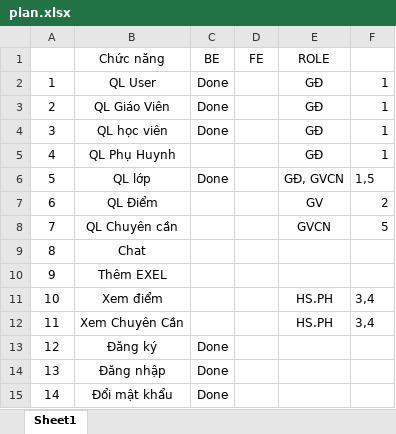
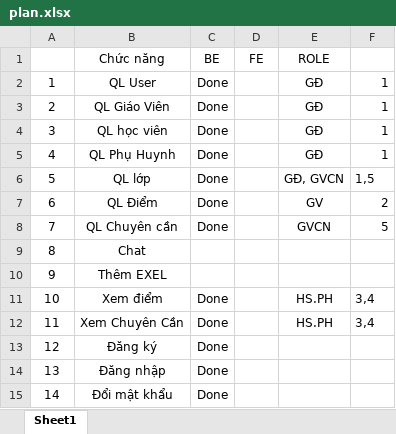
Before and after one commit to hiepbao/StudentManagement, an Excel workbook: plan.xlsx, sheet Sheet1, drawn as a sheet; values as stored, in another font and other column widths than the file's, no borders; the diff names each change by its address in the sheet, - before the commit and + after, or states it on an @@ line.

```diff
--- a/plan.xlsx (sheet Sheet1)
+++ b/plan.xlsx (sheet Sheet1)
-C5 (BE): (empty)
+C5 (BE): Done
-C7:C8 (BE): (empty)
+C7:C8 (BE): Done
-C11:C12 (BE): (empty)
+C11:C12 (BE): Done
```
Also changed, not shown: 42 other files.
